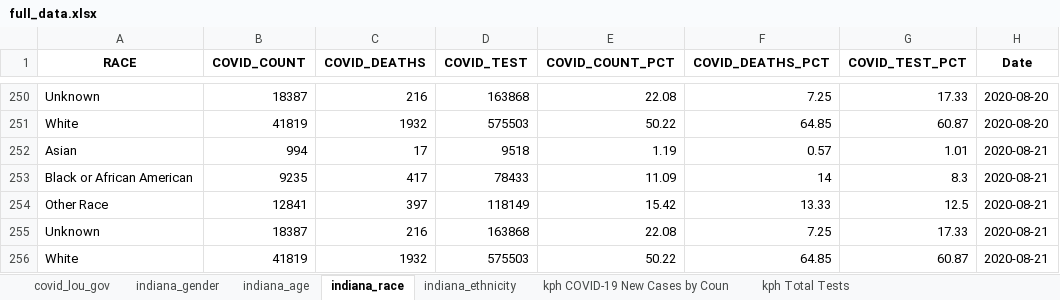
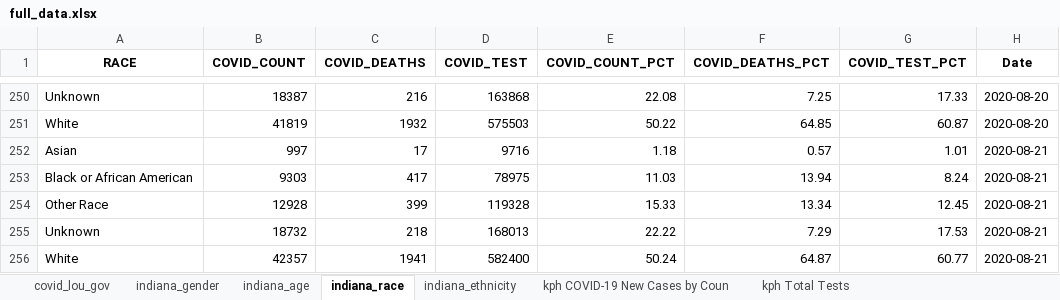
Before and after one commit to edjanalytics/covid-sot-data, an Excel workbook: full_data.xlsx, sheet indiana_race, drawn as a sheet; only a part is shown, gaps mark what is left out; values as stored, in another font and other column widths than the file's, no borders; removed rows and columns are numbered as before the commit, all else as after; the diff names each change by its address in the sheet, - before the commit and + after, or states it on an @@ line.

```diff
--- a/full_data.xlsx (sheet indiana_race)
+++ b/full_data.xlsx (sheet indiana_race)
-B252 (COVID_COUNT): 994
+B252 (COVID_COUNT): 997
-D252 (COVID_TEST): 9518
+D252 (COVID_TEST): 9716
-E252 (COVID_COUNT_PCT): 1.19
+E252 (COVID_COUNT_PCT): 1.18
-B253 (COVID_COUNT): 9235
+B253 (COVID_COUNT): 9303
-D253 (COVID_TEST): 78433
+D253 (COVID_TEST): 78975
-E253 (COVID_COUNT_PCT): 11.09
+E253 (COVID_COUNT_PCT): 11.03
-F253 (COVID_DEATHS_PCT): 14
+F253 (COVID_DEATHS_PCT): 13.94
-G253 (COVID_TEST_PCT): 8.3
+G253 (COVID_TEST_PCT): 8.24
-row 254: Other Race | 12841 | 397 | 118149 | 15.42 | 13.33 | 12.5 | 2020-08-21
-row 255: Unknown | 18387 | 216 | 163868 | 22.08 | 7.25 | 17.33 | 2020-08-21
-row 256: White | 41819 | 1932 | 575503 | 50.22 | 64.85 | 60.87 | 2020-08-21
+row 254: Other Race | 12928 | 399 | 119328 | 15.33 | 13.34 | 12.45 | 2020-08-21
+row 255: Unknown | 18732 | 218 | 168013 | 22.22 | 7.29 | 17.53 | 2020-08-21
+row 256: White | 42357 | 1941 | 582400 | 50.24 | 64.87 | 60.77 | 2020-08-21
```
Also changed, not shown: sheet indiana_age, sheet indiana_ethnicity, sheet indiana_gender.
